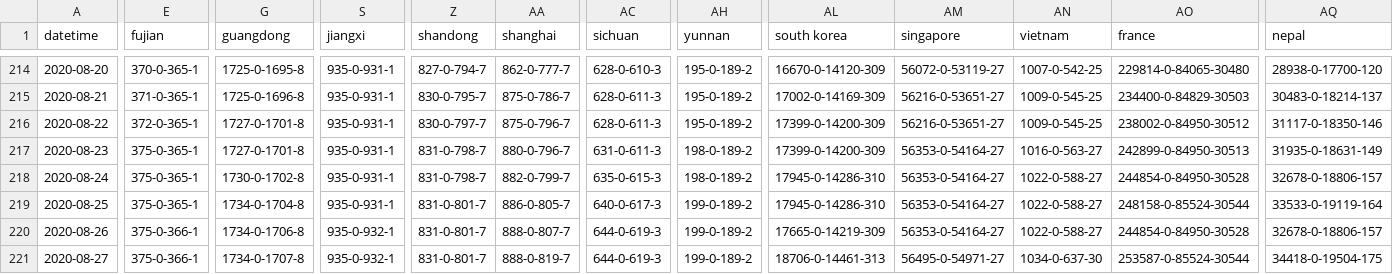
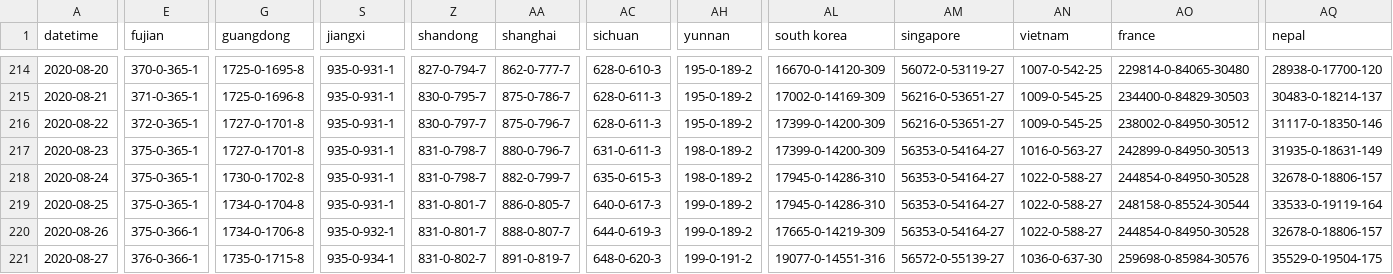
Before and after one commit to mikeyhodl/mikeyhodl.github.io, a CSV file: covid-19/assets/virus.csv, drawn as a sheet; only a part is shown, gaps mark what is left out; the diff covers the shown part only; the diff names each change by its address in the sheet, - before the commit and + after, or states it on an @@ line.

Commit message:
data update 8/27 night

```diff
--- a/covid-19/assets/virus.csv
+++ b/covid-19/assets/virus.csv
-E221 (fujian): 375-0-366-1
+E221 (fujian): 376-0-366-1
-G221 (guangdong): 1734-0-1707-8
+G221 (guangdong): 1735-0-1715-8
-S221 (jiangxi): 935-0-932-1
+S221 (jiangxi): 935-0-934-1
-Z221 (shandong): 831-0-801-7
+Z221 (shandong): 831-0-802-7
-AA221 (shanghai): 888-0-819-7
+AA221 (shanghai): 891-0-819-7
-AC221 (sichuan): 644-0-619-3
+AC221 (sichuan): 648-0-620-3
-AH221 (yunnan): 199-0-189-2
+AH221 (yunnan): 199-0-191-2
-AL221 (south korea): 18706-0-14461-313
+AL221 (south korea): 19077-0-14551-316
-AM221 (singapore): 56495-0-54971-27
+AM221 (singapore): 56572-0-55139-27
-AN221 (vietnam): 1034-0-637-30
+AN221 (vietnam): 1036-0-637-30
-AO221 (france): 253587-0-85524-30544
+AO221 (france): 259698-0-85984-30576
-AQ221 (nepal): 34418-0-19504-175
+AQ221 (nepal): 35529-0-19504-175
```
Also changed, not shown: 137 edited cells elsewhere in this file, 2 other files.
